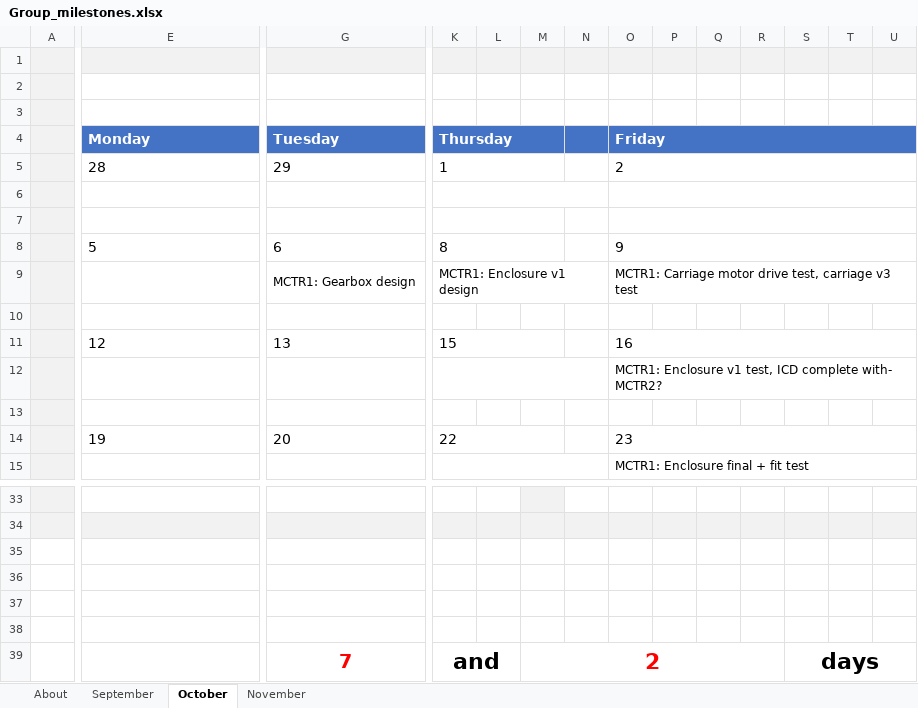
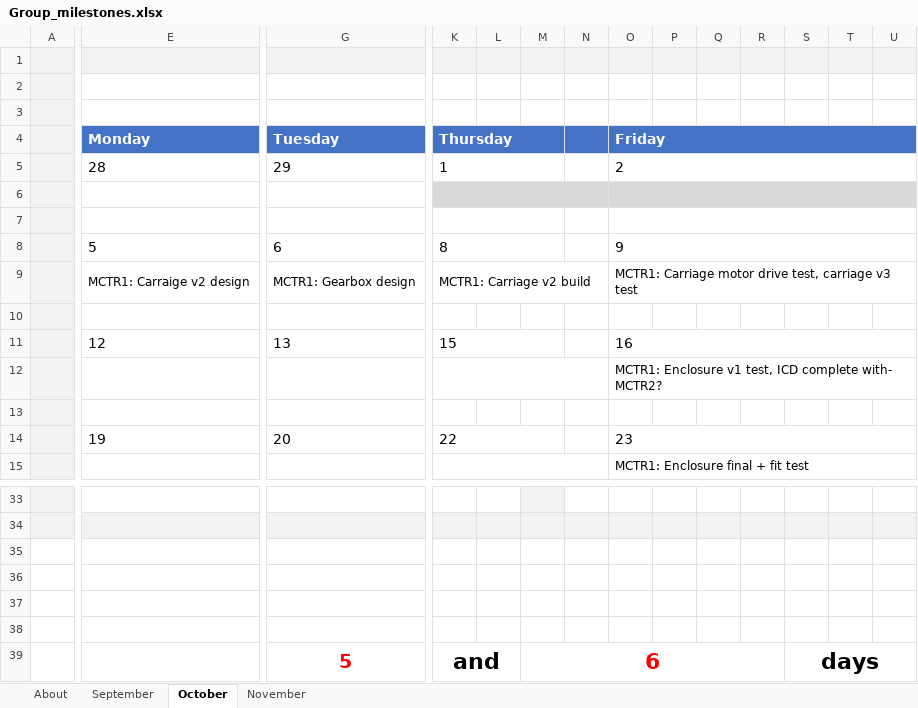
Before and after one commit to 40496325/Design-2026, an Excel workbook: Group_milestones.xlsx, sheet October, drawn as a sheet; only a part is shown, gaps mark what is left out; values as stored, in another font and other column widths than the file's, no borders; conditional formats not drawn; the diff covers the shown part only; the diff names each change by its address in the sheet, - before the commit and + after, or states it on an @@ line.

```diff
--- a/Group_milestones.xlsx (sheet October)
+++ b/Group_milestones.xlsx (sheet October)
-K6:U6 fill: none
+K6:U6 fill: #D9D9D9
-E9 (Monday): (empty)
+E9 (Monday): MCTR1: Carraige v2 design
-K9 (Thursday): MCTR1: Enclosure v1 design
+K9 (Thursday): MCTR1: Carriage v2 build
-G39 (Tuesday): 7
+G39 (Tuesday): 5
-M39: 2
+M39: 6
```
Also changed, not shown: cell formats elsewhere in this sheet, sheet September, sheet November.
